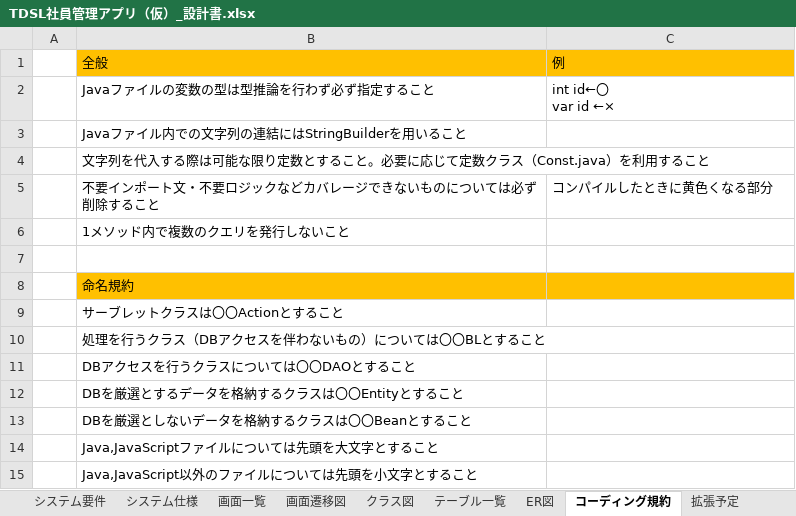
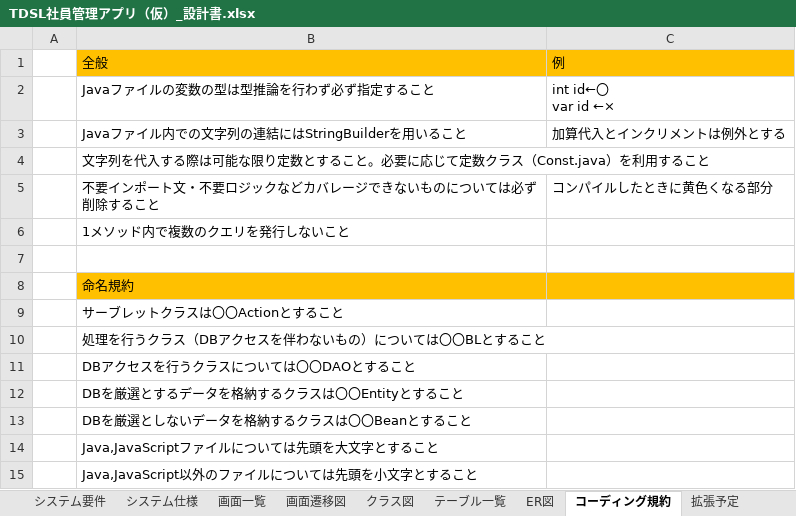
Before and after one commit to TDSL-nishiyama/TDSLWebProject, an Excel workbook: etc/ツール・設計書/TDSL社員管理アプリ（仮）_設計書.xlsx, sheet コーディング規約, drawn as a sheet; values as stored, in another font and other column widths than the file's, no borders; the diff names each change by its address in the sheet, - before the commit and + after, or states it on an @@ line.

```diff
--- a/etc/ツール・設計書/TDSL社員管理アプリ（仮）_設計書.xlsx (sheet コーディング規約)
+++ b/etc/ツール・設計書/TDSL社員管理アプリ（仮）_設計書.xlsx (sheet コーディング規約)
-C3: (empty)
+C3: 加算代入とインクリメントは例外とする
```
Also changed, not shown: sheet 画面一覧, sheet テーブル一覧, sheet 拡張予定, charts or pictures.
